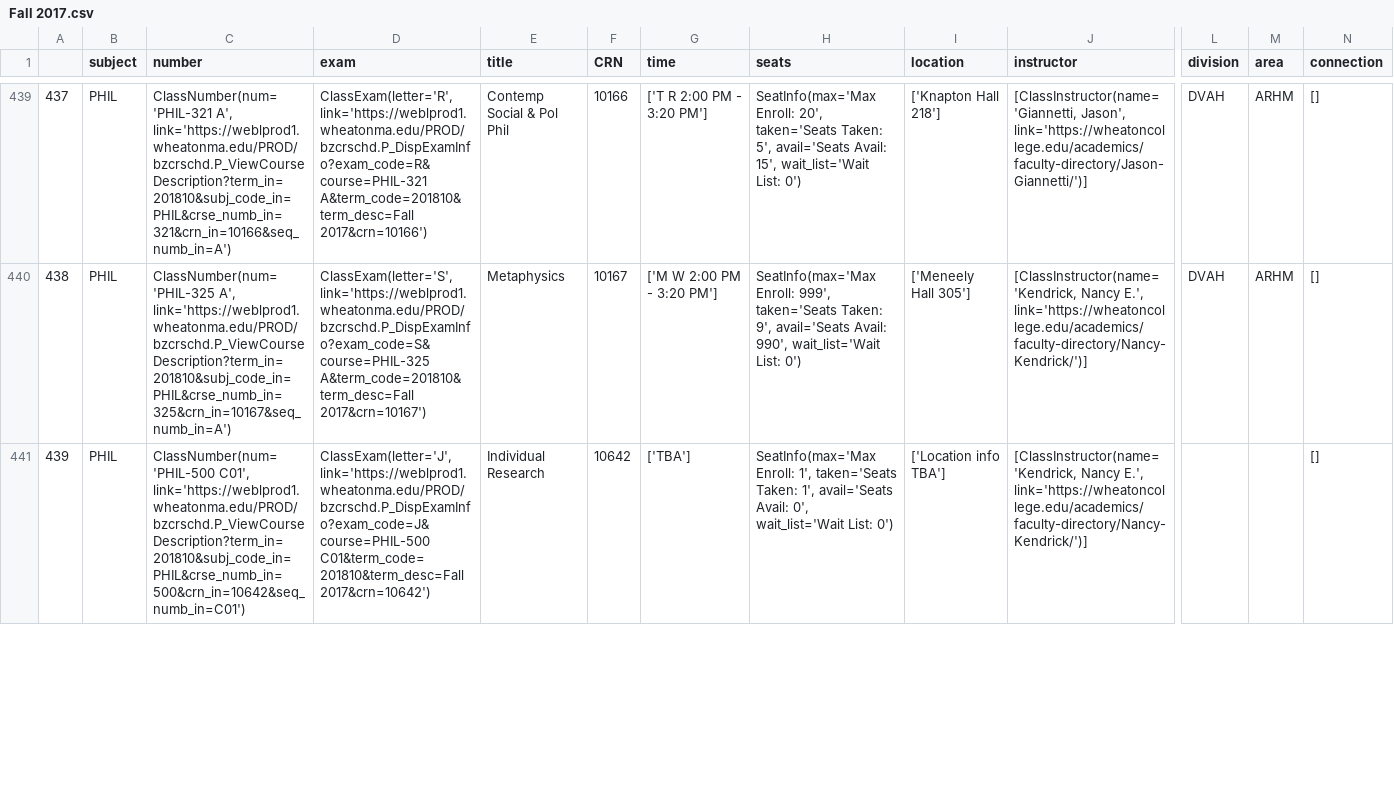
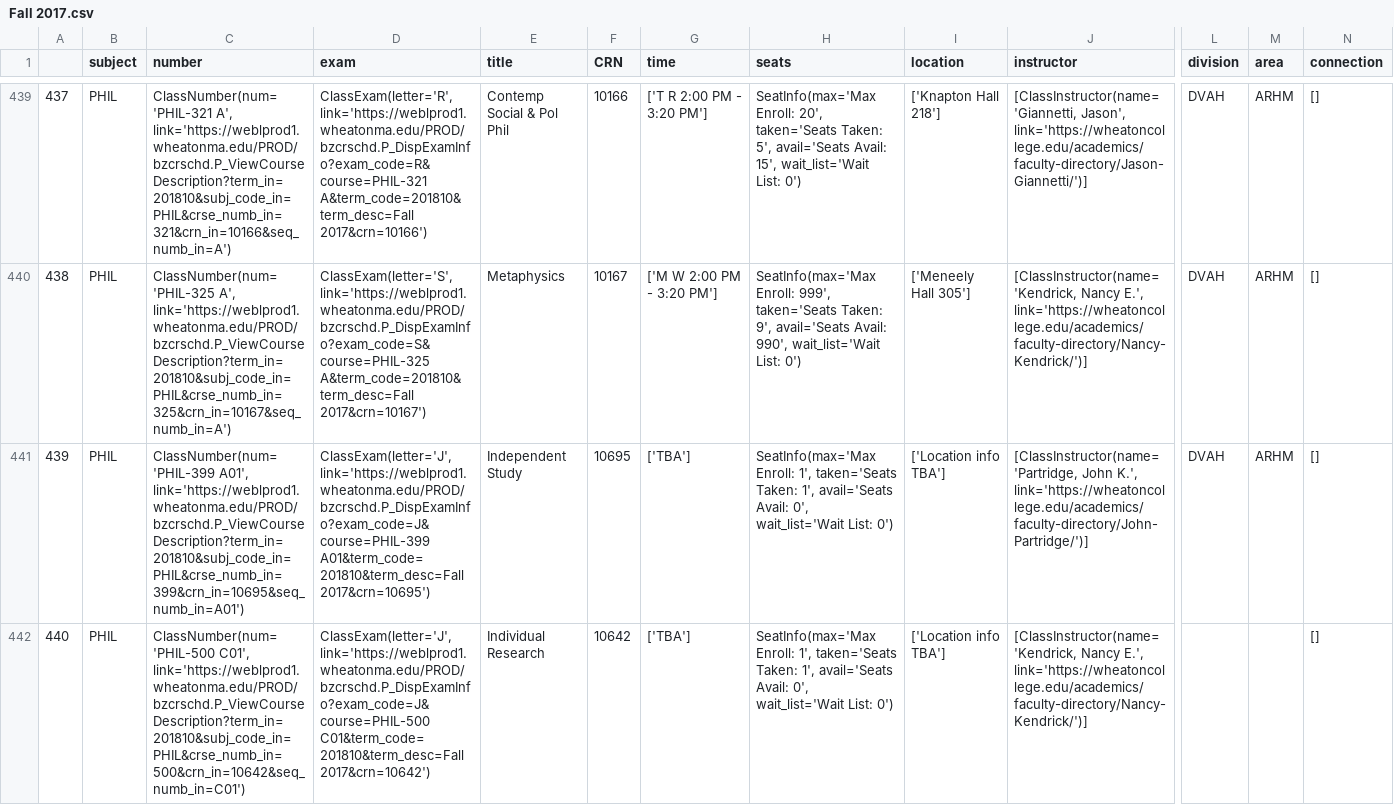
Before and after one commit to Weiqi97/Wheaton-Course-Selection, a CSV file: contents/data/course_data/csv_data/Fall 2017.csv, drawn as a sheet; only a part is shown, gaps mark what is left out; addresses are those after the commit; rows hold the shown columns only; the diff covers the shown part only; the diff names each change by its address in the sheet, - before the commit and + after, or states it on an @@ line.

```diff
--- a/contents/data/course_data/csv_data/Fall 2017.csv
+++ b/contents/data/course_data/csv_data/Fall 2017.csv
+row 441: 439 | PHIL | ClassNumber(num='PHIL-399 A01', link='https://weblprod1.wheatonma.edu/PROD/bzcrschd.P_ViewCourseDescription?term_in=201810&subj_code_in=PHIL&crse_numb_in=399&crn_in=10695&seq_numb_in=A01') | ClassExam(letter='J', link='https://weblprod1.wheatonma.edu/PROD/bzcrschd.P_DispExamInfo?exam_code=J&course=PHIL-399 A01&term_code=201810&term_desc=Fall 2017&crn=10695') | Independent Study | 10695 | ['TBA'] | SeatInfo(max='Max Enroll: 1', taken='Seats Taken: 1', avail='Seats Avail: 0', wait_list='Wait List: 0') | ['Location info TBA'] | [ClassInstructor(name='Partridge, John K.', link='https://wheatoncollege.edu/academics/faculty-directory/John-Partridge/')] | DVAH | ARHM | []
@@ column A renumbered from row 442 down @@
```
Also changed, not shown: 3 added rows, 1 removed row and 2 edited cells elsewhere in this file, contents/data/course_data/csv_data/Fall 2014.csv, contents/data/course_data/csv_data/Fall 2015.csv, 22 other files.
